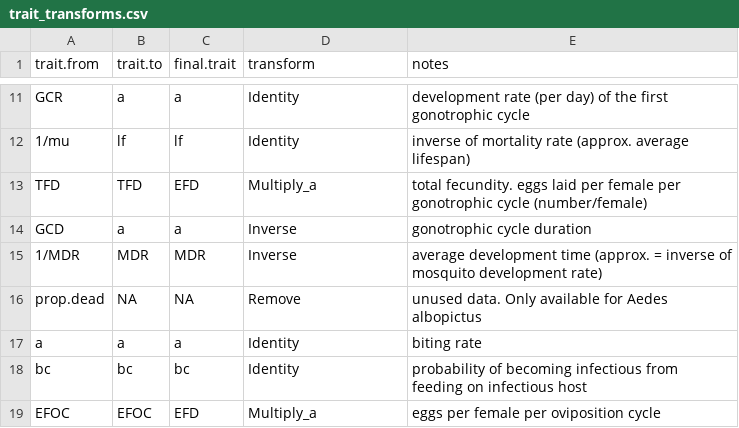
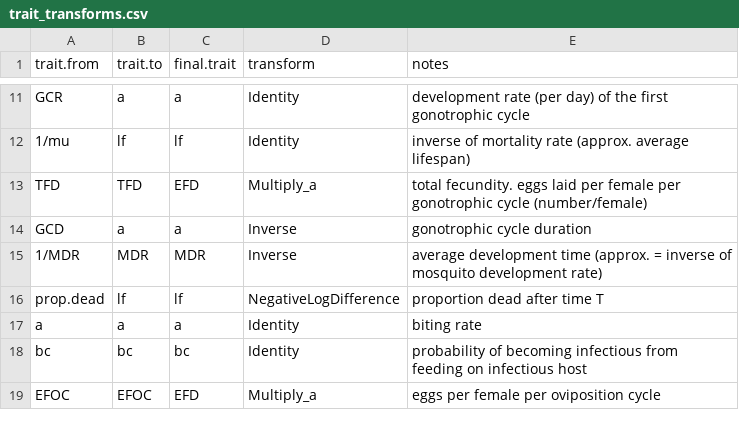
Before and after one commit to DrakeLab/thermal-properties-mbps, a CSV file: data/clean/trait_transforms.csv, drawn as a sheet; only a part is shown, gaps mark what is left out.

Commit message:
add back in prop.dead data and transformation

```diff
--- a/data/clean/trait_transforms.csv
+++ b/data/clean/trait_transforms.csv
@@ -16,3 +16,3 @@ GCD,a,a,Inverse,gonotrophic cycle duration
 1/MDR,MDR,MDR,Inverse,average development time (approx. = inverse of mosquito development rate)
-prop.dead,NA,NA,Remove,unused data. Only available for Aedes albopictus
+prop.dead,lf,lf,NegativeLogDifference,proportion dead after time T
 a,a,a,Identity,biting rate
```
Also changed, not shown: 4 other files.
